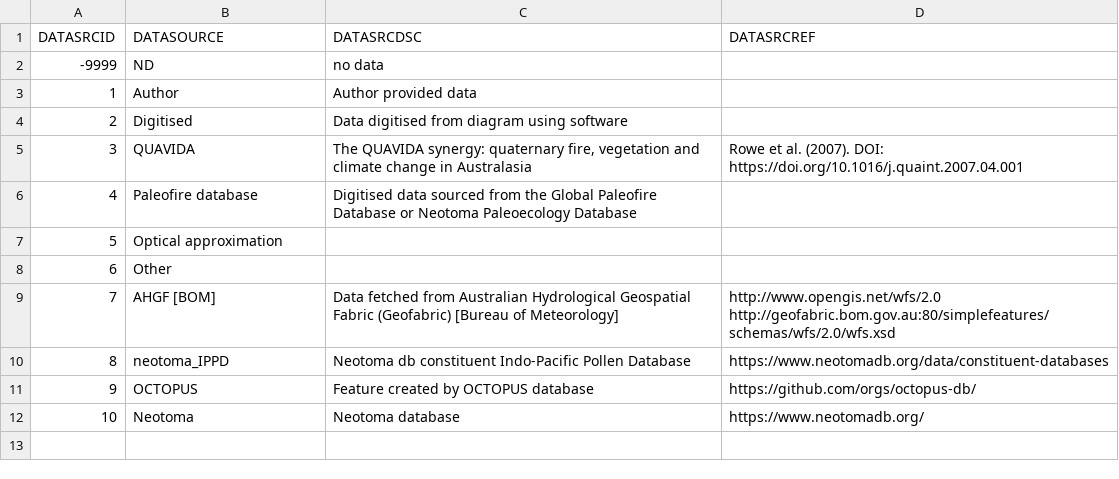
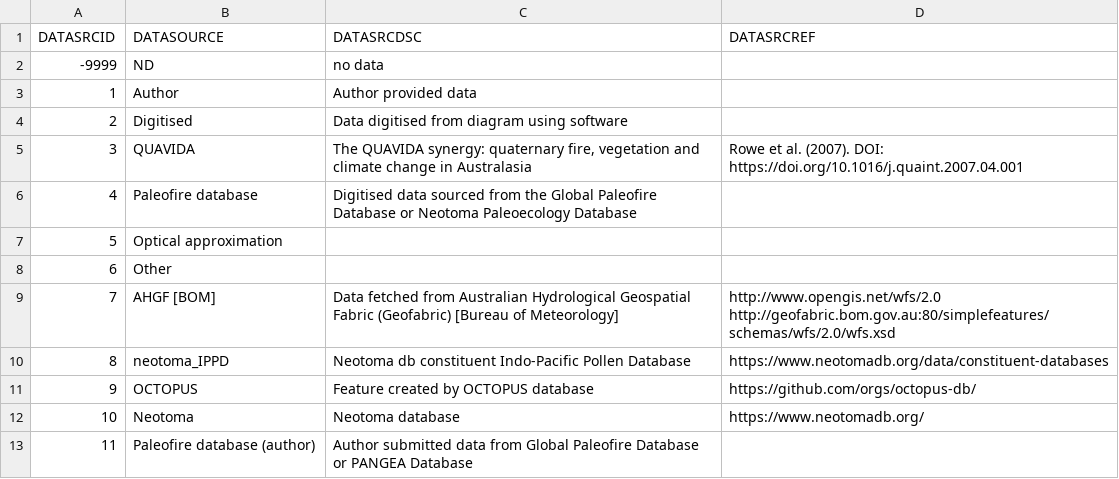
Before and after one commit to octopus-db/documentation, a CSV file: docs/source/csv_tables/cabah_datasourceID_FIELDS.csv, drawn as a sheet; the diff names each change by its address in the sheet, - before the commit and + after, or states it on an @@ line.

Commit message:
added ud 11

```diff
--- a/docs/source/csv_tables/cabah_datasourceID_FIELDS.csv
+++ b/docs/source/csv_tables/cabah_datasourceID_FIELDS.csv
+row 13: 11 | Paleofire database (author) | Author submitted data from Global Paleofire Database or PANGEA Database
```
